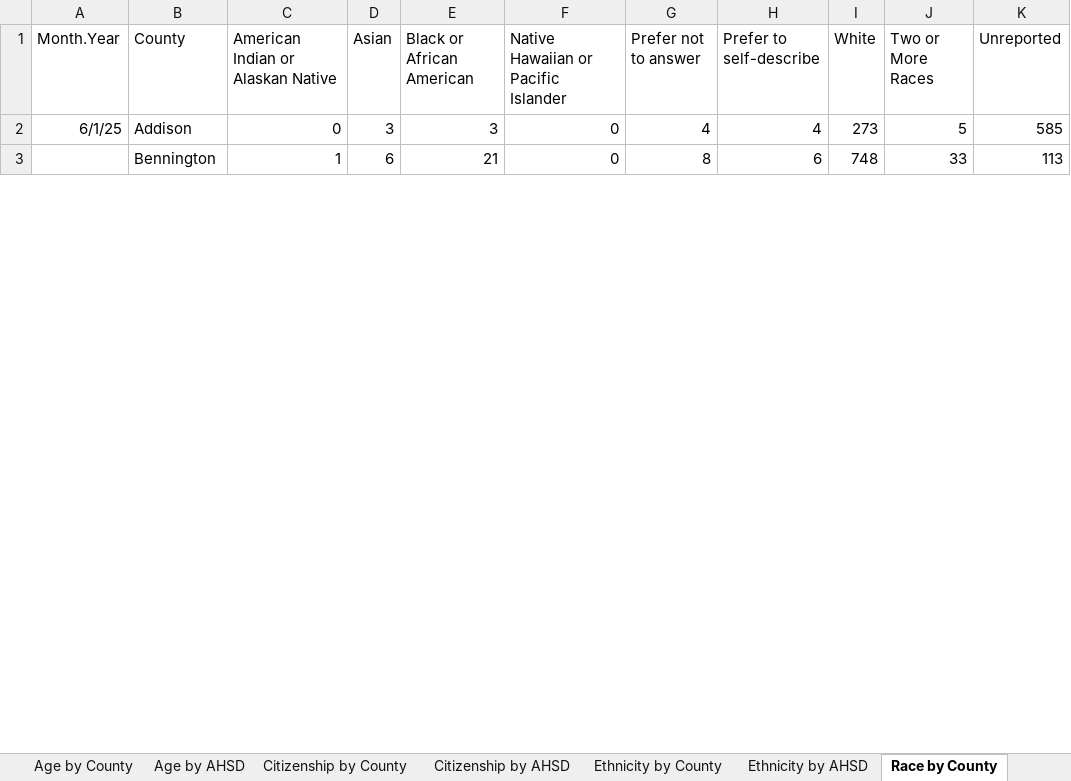
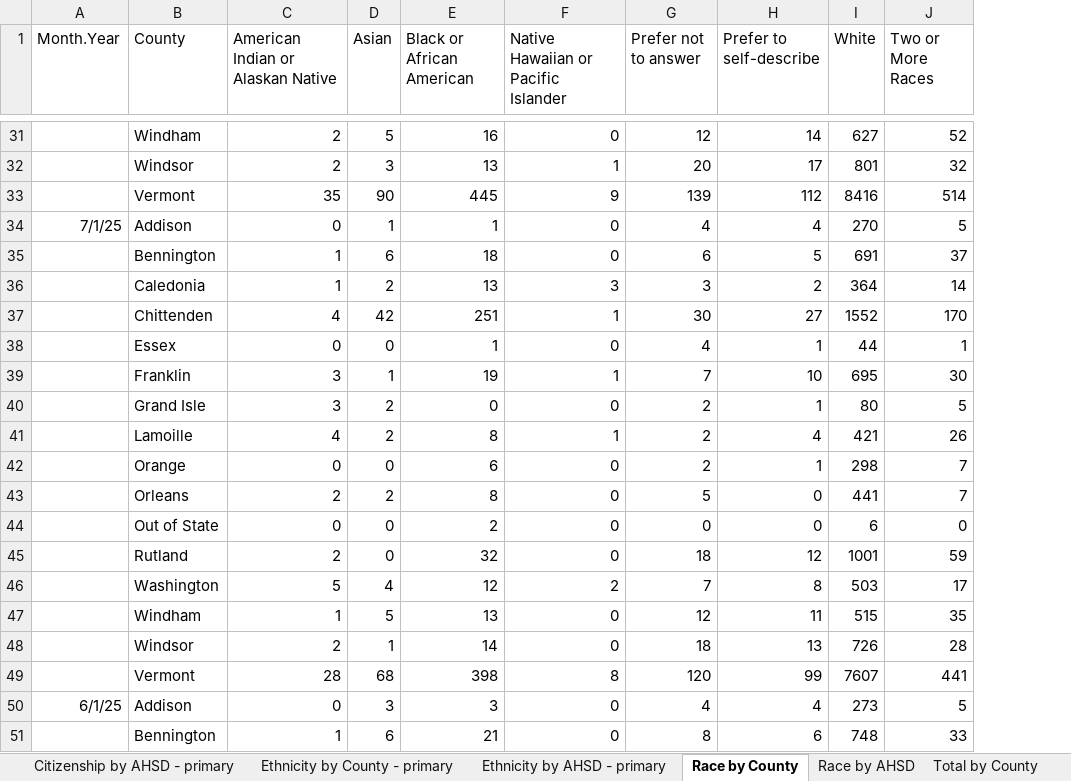
Before and after one commit to vermontkidsdata-org/vermontkidsdata-app, an Excel workbook: suppression/Child Data FY 23-25.xlsx, sheet Race by County, drawn as a sheet; only a part is shown, gaps mark what is left out; values as stored, in another font and other column widths than the file's, no borders; charts and pictures not drawn; removed rows and columns are numbered as before the commit, all else as after; the diff covers the shown part only; the diff names each change by its address in the sheet, - before the commit and + after, or states it on an @@ line.

```diff
--- a/suppression/Child Data FY 23-25.xlsx (sheet Race by County)
+++ b/suppression/Child Data FY 23-25.xlsx (sheet Race by County)
-sheet tab: Citizenship by AHSD
+sheet tab: Citizenship by AHSD - primary
-sheet tab: Ethnicity by County
+sheet tab: Ethnicity by County - primary
-sheet tab: Ethnicity by AHSD
+sheet tab: Ethnicity by AHSD - primary
-column K (Unreported), rows 2-3: 585 | 113
+row 31:  | Windham | 2 | 5 | 16 | 0 | 12 | 14 | 627 | 52
+row 32:  | Windsor | 2 | 3 | 13 | 1 | 20 | 17 | 801 | 32
+row 33:  | Vermont | 35 | 90 | 445 | 9 | 139 | 112 | 8416 | 514
+row 34: 7/1/25 | Addison | 0 | 1 | 1 | 0 | 4 | 4 | 270 | 5
+row 35:  | Bennington | 1 | 6 | 18 | 0 | 6 | 5 | 691 | 37
+row 36:  | Caledonia | 1 | 2 | 13 | 3 | 3 | 2 | 364 | 14
+row 37:  | Chittenden | 4 | 42 | 251 | 1 | 30 | 27 | 1552 | 170
+row 38:  | Essex | 0 | 0 | 1 | 0 | 4 | 1 | 44 | 1
+row 39:  | Franklin | 3 | 1 | 19 | 1 | 7 | 10 | 695 | 30
+row 40:  | Grand Isle | 3 | 2 | 0 | 0 | 2 | 1 | 80 | 5
+row 41:  | Lamoille | 4 | 2 | 8 | 1 | 2 | 4 | 421 | 26
+row 42:  | Orange | 0 | 0 | 6 | 0 | 2 | 1 | 298 | 7
+row 43:  | Orleans | 2 | 2 | 8 | 0 | 5 | 0 | 441 | 7
+row 44:  | Out of State | 0 | 0 | 2 | 0 | 0 | 0 | 6 | 0
+row 45:  | Rutland | 2 | 0 | 32 | 0 | 18 | 12 | 1001 | 59
+row 46:  | Washington | 5 | 4 | 12 | 2 | 7 | 8 | 503 | 17
+row 47:  | Windham | 1 | 5 | 13 | 0 | 12 | 11 | 515 | 35
+row 48:  | Windsor | 2 | 1 | 14 | 0 | 18 | 13 | 726 | 28
+row 49:  | Vermont | 28 | 68 | 398 | 8 | 120 | 99 | 7607 | 441
```
Also changed, not shown: 41 added rows, 12 removed rows and 17 edited cells elsewhere in this sheet, sheet Race by AHSD, sheet Age by County, sheet Age by AHSD, sheet Ethnicity by County - primary, sheet Ethnicity by AHSD - primary, sheet Citizenship by County - primary, 3 more sheets, other sheet tabs, suppression/child-data-fy-23-25.xlsx, 10 other files.
